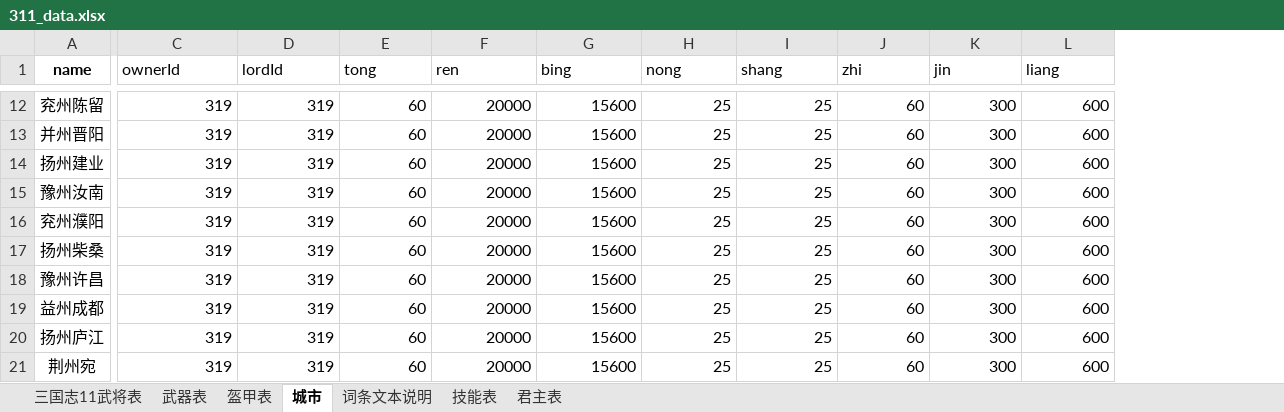
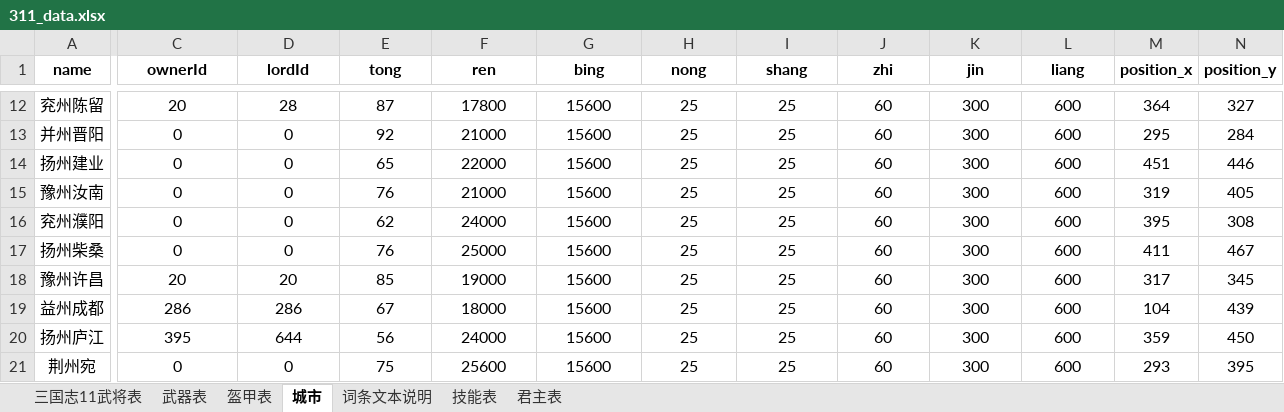
Before and after one commit to reoreo-zyt/sanguo, an Excel workbook: data/311_data.xlsx, sheet 城市, drawn as a sheet; only a part is shown, gaps mark what is left out; values as stored, in another font and other column widths than the file's, no borders; the diff covers the shown part only; the diff names each change by its address in the sheet, - before the commit and + after, or states it on an @@ line.

```diff
--- a/data/311_data.xlsx (sheet 城市)
+++ b/data/311_data.xlsx (sheet 城市)
+column M (position_x), rows 12-21: 364 | 295 | 451 | 319 | 395 | 411 | 317 | 104 | 359 | 293
+column N (position_y), rows 12-21: 327 | 284 | 446 | 405 | 308 | 467 | 345 | 439 | 450 | 395
@@ C1:L1 bold: off → on, alignment: left → center @@
-C12:L21 alignment: right
+C12:L21 alignment: center
-C12 (ownerId): 319
+C12 (ownerId): 20
-D12 (lordId): 319
+D12 (lordId): 28
-E12 (tong): 60
+E12 (tong): 87
-F12 (ren): 20000
+F12 (ren): 17800
-C13:C17 (ownerId): 319
+C13:C17 (ownerId): 0
-D13:D17 (lordId): 319
+D13:D17 (lordId): 0
-E13 (tong): 60
+E13 (tong): 92
-F13 (ren): 20000
+F13 (ren): 21000
-E14 (tong): 60
+E14 (tong): 65
-F14 (ren): 20000
+F14 (ren): 22000
-E15 (tong): 60
+E15 (tong): 76
-F15 (ren): 20000
+F15 (ren): 21000
-E16 (tong): 60
+E16 (tong): 62
-F16 (ren): 20000
+F16 (ren): 24000
-E17 (tong): 60
+E17 (tong): 76
-F17 (ren): 20000
+F17 (ren): 25000
-C18 (ownerId): 319
+C18 (ownerId): 20
-D18 (lordId): 319
+D18 (lordId): 20
-E18 (tong): 60
+E18 (tong): 85
-F18 (ren): 20000
+F18 (ren): 19000
-C19 (ownerId): 319
+C19 (ownerId): 286
-D19 (lordId): 319
+D19 (lordId): 286
-E19 (tong): 60
+E19 (tong): 67
-F19 (ren): 20000
+F19 (ren): 18000
-C20 (ownerId): 319
+C20 (ownerId): 395
-D20 (lordId): 319
+D20 (lordId): 644
-E20 (tong): 60
+E20 (tong): 56
-F20 (ren): 20000
+F20 (ren): 24000
-C21 (ownerId): 319
+C21 (ownerId): 0
-D21 (lordId): 319
+D21 (lordId): 0
-E21 (tong): 60
+E21 (tong): 75
-F21 (ren): 20000
+F21 (ren): 25600
```
Also changed, not shown: 125 edited cells and cell formats elsewhere in this sheet, sheet 三国志11武将表, sheet 君主表, 4 other files.
